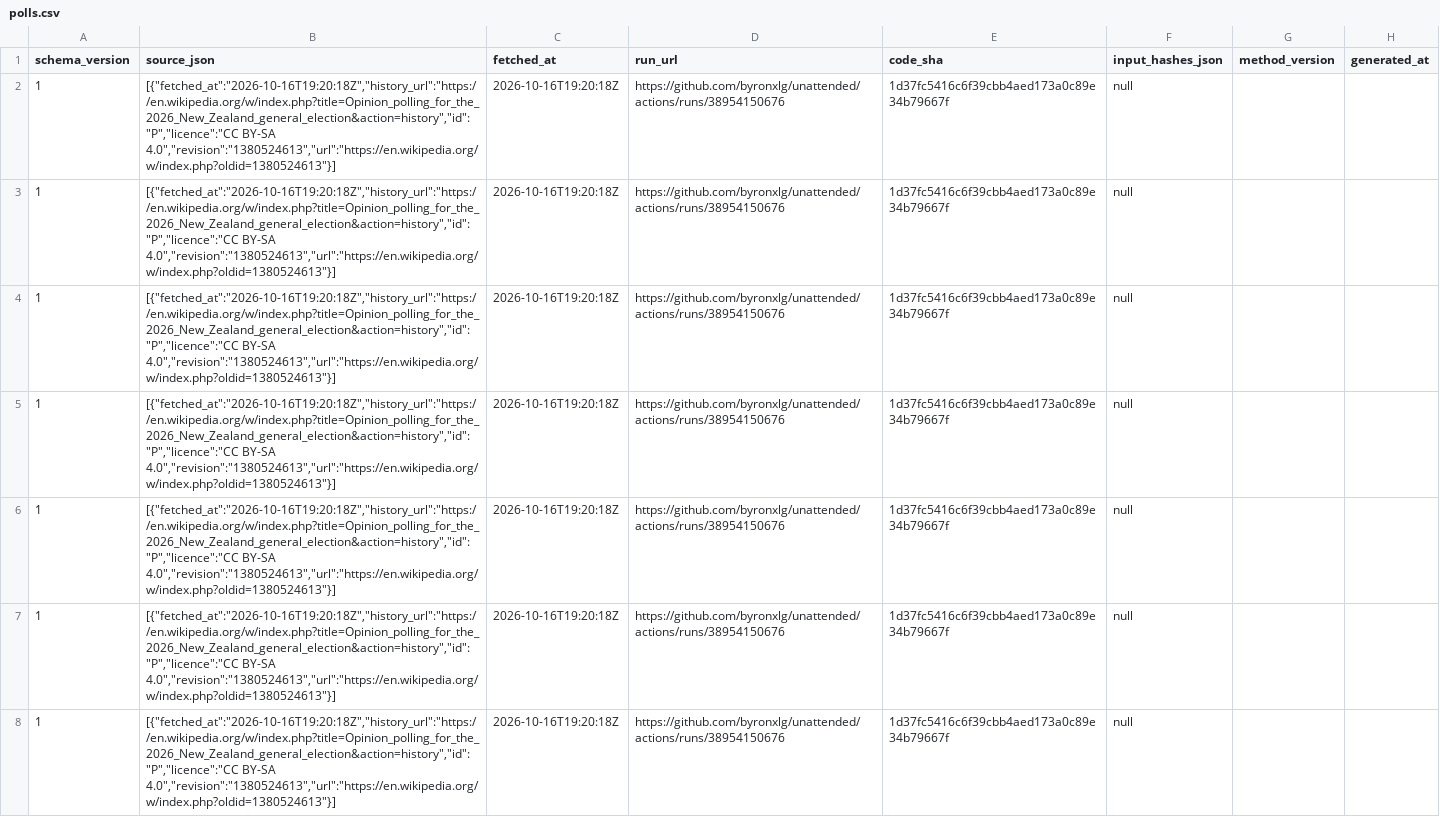
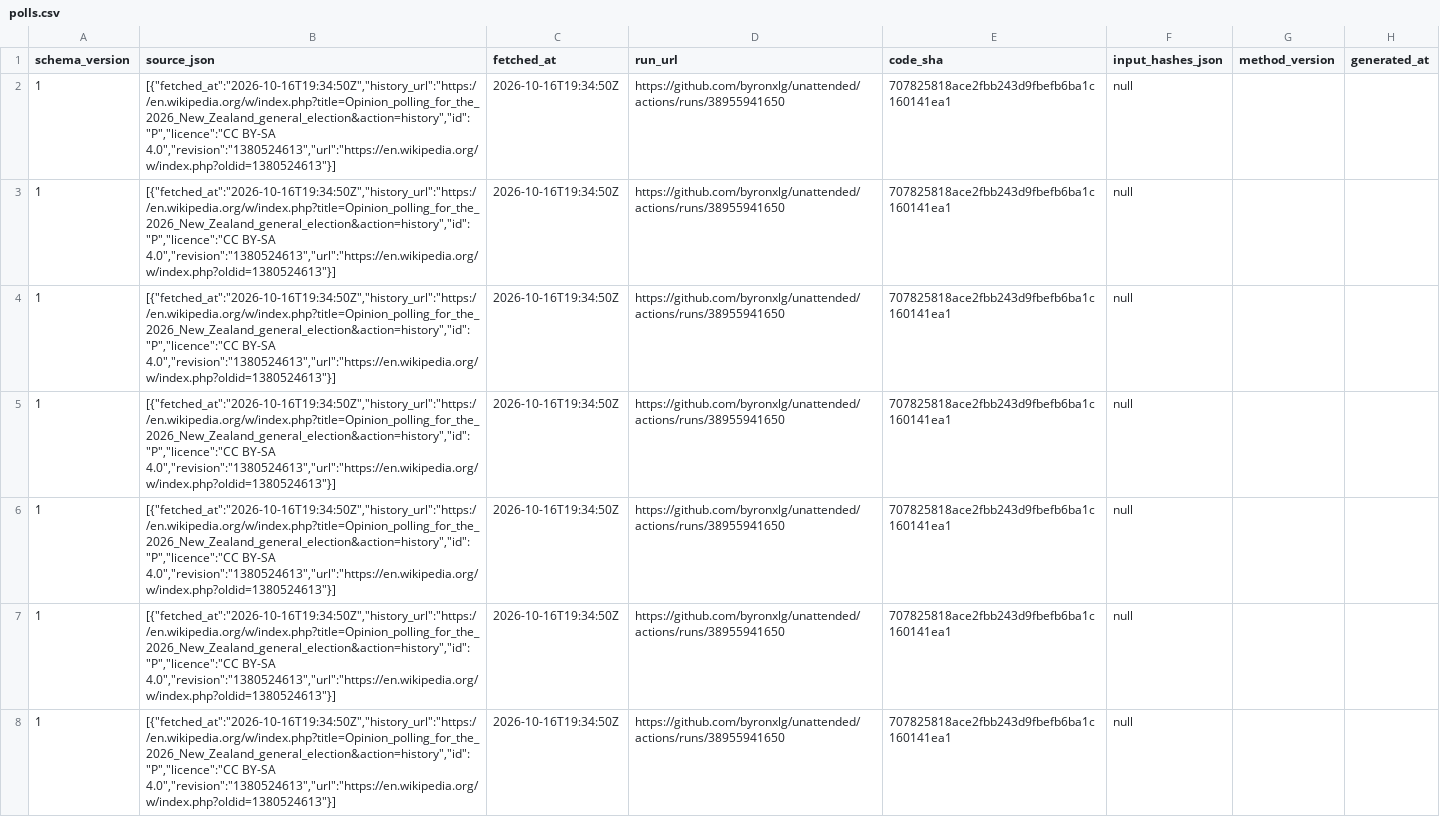
Before and after one commit to byronxlg/unattended, a CSV file: product/nz_election/data/polls.csv, drawn as a sheet; only a part is shown; the diff covers the shown part only; the diff names each change by its address in the sheet, - before the commit and + after, or states it on an @@ line.

```diff
--- a/product/nz_election/data/polls.csv
+++ b/product/nz_election/data/polls.csv
-B2:B8 (source_json): [{"fetched_at":"2026-10-16T19:20:18Z","history_url":"https://en.wikipedia.org/w/index.php?title=Opinion_polling_for_the_2026_New_Zealand_general_election&action=history","id":"P","licence":"CC BY-SA 4.0","revision":"1380524613","url":"https://en.wikipedia.org/w/index.php?oldid=1380524613"}]
+B2:B8 (source_json): [{"fetched_at":"2026-10-16T19:34:50Z","history_url":"https://en.wikipedia.org/w/index.php?title=Opinion_polling_for_the_2026_New_Zealand_general_election&action=history","id":"P","licence":"CC BY-SA 4.0","revision":"1380524613","url":"https://en.wikipedia.org/w/index.php?oldid=1380524613"}]
-C2:C8 (fetched_at): 2026-10-16T19:20:18Z
+C2:C8 (fetched_at): 2026-10-16T19:34:50Z
-D2:D8 (run_url): https://github.com/byronxlg/unattended/actions/runs/38954150676
+D2:D8 (run_url): https://github.com/byronxlg/unattended/actions/runs/38955941650
-E2:E8 (code_sha): 1d37fc5416c6f39cbb4aed173a0c89e34b79667f
+E2:E8 (code_sha): 707825818ace2fbb243d9fbefb6ba1c160141ea1
```
Also changed, not shown: 144 edited cells elsewhere in this file, product/nz_election/data/averages.csv, product/nz_election/data/manifest.csv, 7 other files.
